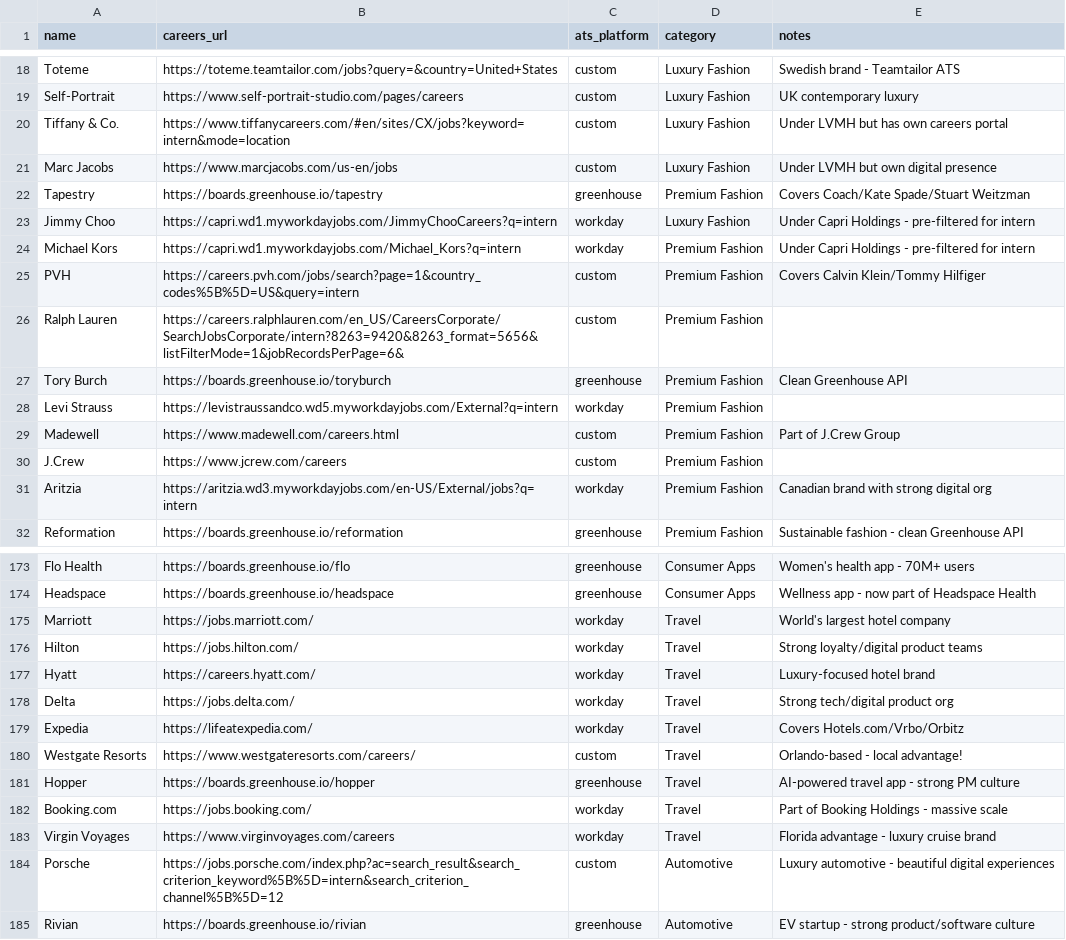
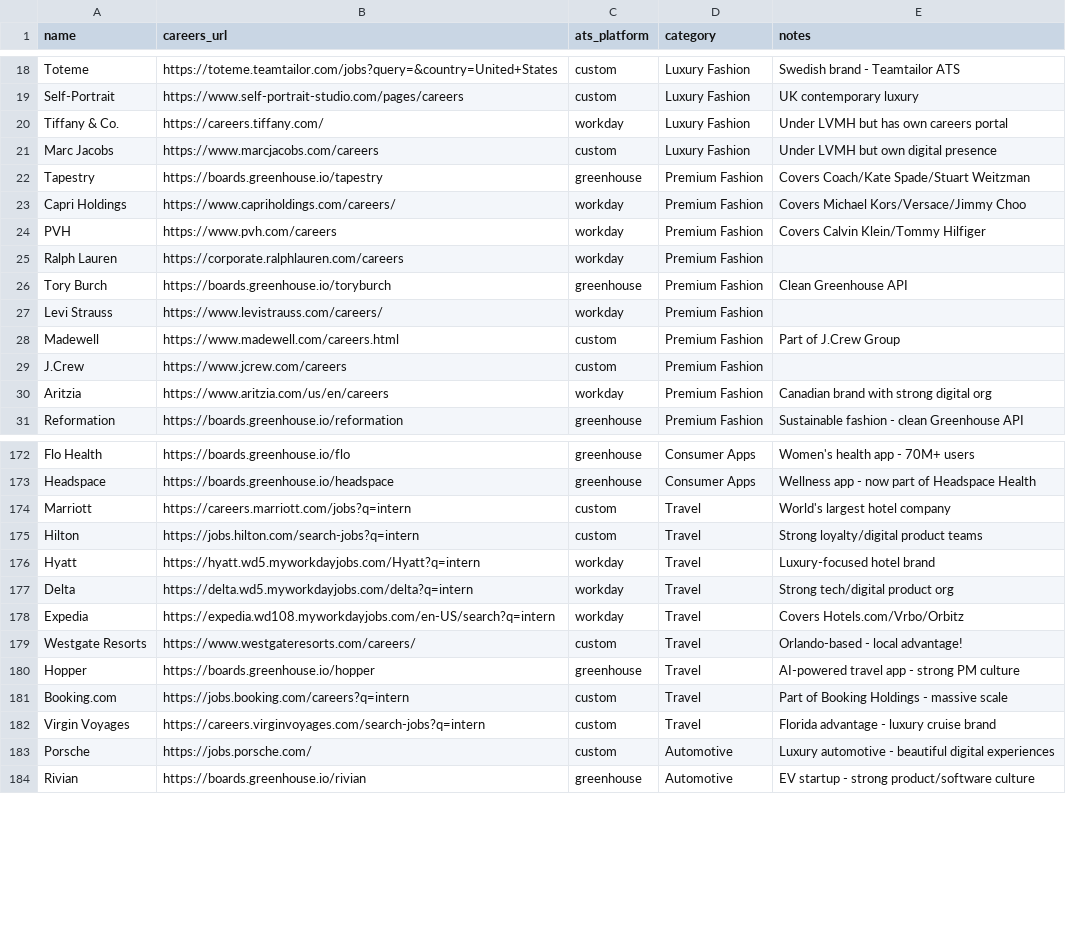
Before and after one commit to itsfaith-e/interntracker, a CSV file: brands.csv, drawn as a sheet; only a part is shown, gaps mark what is left out; the diff covers the shown part only.

```diff
--- a/brands.csv
+++ b/brands.csv
@@ -19,14 +19,13 @@ Toteme,https://toteme.teamtailor.com/jobs?query=&country=United+States,custom,Lu
 Self-Portrait,https://www.self-portrait-studio.com/pages/careers,custom,Luxury Fashion,UK contemporary luxury
-Tiffany & Co.,https://www.tiffanycareers.com/#en/sites/CX/jobs?keyword=intern&mode=location,custom,Luxury Fashion,Under LVMH but has own careers portal
-Marc Jacobs,https://www.marcjacobs.com/us-en/jobs,custom,Luxury Fashion,Under LVMH but own digital presence
+Tiffany & Co.,https://careers.tiffany.com/,workday,Luxury Fashion,Under LVMH but has own careers portal
+Marc Jacobs,https://www.marcjacobs.com/careers,custom,Luxury Fashion,Under LVMH but own digital presence
 Tapestry,https://boards.greenhouse.io/tapestry,greenhouse,Premium Fashion,Covers Coach/Kate Spade/Stuart Weitzman
-Jimmy Choo,https://capri.wd1.myworkdayjobs.com/JimmyChooCareers?q=intern,workday,Luxury Fashion,Under Capri Holdings - pre-filtered for intern
-Michael Kors,https://capri.wd1.myworkdayjobs.com/Michael_Kors?q=intern,workday,Premium Fashion,Under Capri Holdings - pre-filtered for intern
-PVH,https://careers.pvh.com/jobs/search?page=1&country_codes%5B%5D=US&query=intern,custom,Premium Fashion,Covers Calvin Klein/Tommy Hilfiger
-Ralph Lauren,https://careers.ralphlauren.com/en_US/CareersCorporate/SearchJobsCorporate/intern?8263=9420&8263_format=5656&listFilterMode=1&jobRecordsPerPage=6&,custom,Premium Fashion,
+Capri Holdings,https://www.capriholdings.com/careers/,workday,Premium Fashion,Covers Michael Kors/Versace/Jimmy Choo
+PVH,https://www.pvh.com/careers,workday,Premium Fashion,Covers Calvin Klein/Tommy Hilfiger
+Ralph Lauren,https://corporate.ralphlauren.com/careers,workday,Premium Fashion,
 Tory Burch,https://boards.greenhouse.io/toryburch,greenhouse,Premium Fashion,Clean Greenhouse API
-Levi Strauss,https://levistraussandco.wd5.myworkdayjobs.com/External?q=intern,workday,Premium Fashion,
+Levi Strauss,https://www.levistrauss.com/careers/,workday,Premium Fashion,
 Madewell,https://www.madewell.com/careers.html,custom,Premium Fashion,Part of J.Crew Group
 J.Crew,https://www.jcrew.com/careers,custom,Premium Fashion,
-Aritzia,https://aritzia.wd3.myworkdayjobs.com/en-US/External/jobs?q=intern,workday,Premium Fashion,Canadian brand with strong digital org
+Aritzia,https://www.aritzia.com/us/en/careers,workday,Premium Fashion,Canadian brand with strong digital org
 Reformation,https://boards.greenhouse.io/reformation,greenhouse,Premium Fashion,Sustainable fashion - clean Greenhouse API
@@ -174,12 +173,12 @@ Flo Health,https://boards.greenhouse.io/flo,greenhouse,Consumer Apps,Women's hea
 Headspace,https://boards.greenhouse.io/headspace,greenhouse,Consumer Apps,Wellness app - now part of Headspace Health
-Marriott,https://jobs.marriott.com/,workday,Travel,World's largest hotel company
-Hilton,https://jobs.hilton.com/,workday,Travel,Strong loyalty/digital product teams
-Hyatt,https://careers.hyatt.com/,workday,Travel,Luxury-focused hotel brand
-Delta,https://jobs.delta.com/,workday,Travel,Strong tech/digital product org
-Expedia,https://lifeatexpedia.com/,workday,Travel,Covers Hotels.com/Vrbo/Orbitz
+Marriott,https://careers.marriott.com/jobs?q=intern,custom,Travel,World's largest hotel company
+Hilton,https://jobs.hilton.com/search-jobs?q=intern,custom,Travel,Strong loyalty/digital product teams
+Hyatt,https://hyatt.wd5.myworkdayjobs.com/Hyatt?q=intern,workday,Travel,Luxury-focused hotel brand
+Delta,https://delta.wd5.myworkdayjobs.com/delta?q=intern,workday,Travel,Strong tech/digital product org
+Expedia,https://expedia.wd108.myworkdayjobs.com/en-US/search?q=intern,workday,Travel,Covers Hotels.com/Vrbo/Orbitz
 Westgate Resorts,https://www.westgateresorts.com/careers/,custom,Travel,Orlando-based - local advantage!
 Hopper,https://boards.greenhouse.io/hopper,greenhouse,Travel,AI-powered travel app - strong PM culture
-Booking.com,https://jobs.booking.com/,workday,Travel,Part of Booking Holdings - massive scale
-Virgin Voyages,https://www.virginvoyages.com/careers,workday,Travel,Florida advantage - luxury cruise brand
-Porsche,https://jobs.porsche.com/index.php?ac=search_result&search_criterion_keyword%5B%5D=intern&search_criterion_channel%5B%5D=12,custom,Automotive,Luxury automotive - beautiful digital experiences
+Booking.com,https://jobs.booking.com/careers?q=intern,custom,Travel,Part of Booking Holdings - massive scale
+Virgin Voyages,https://careers.virginvoyages.com/search-jobs?q=intern,custom,Travel,Florida advantage - luxury cruise brand
+Porsche,https://jobs.porsche.com/,custom,Automotive,Luxury automotive - beautiful digital experiences
 Rivian,https://boards.greenhouse.io/rivian,greenhouse,Automotive,EV startup - strong product/software culture
```
Also changed, not shown: 49 edited cells elsewhere in this file.
